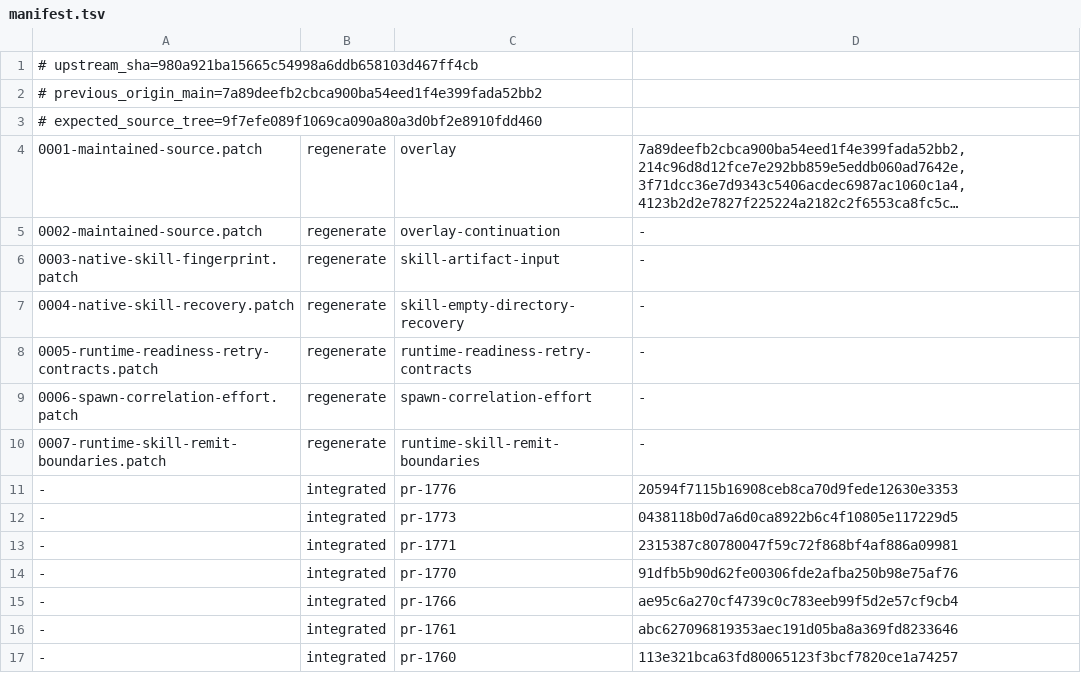
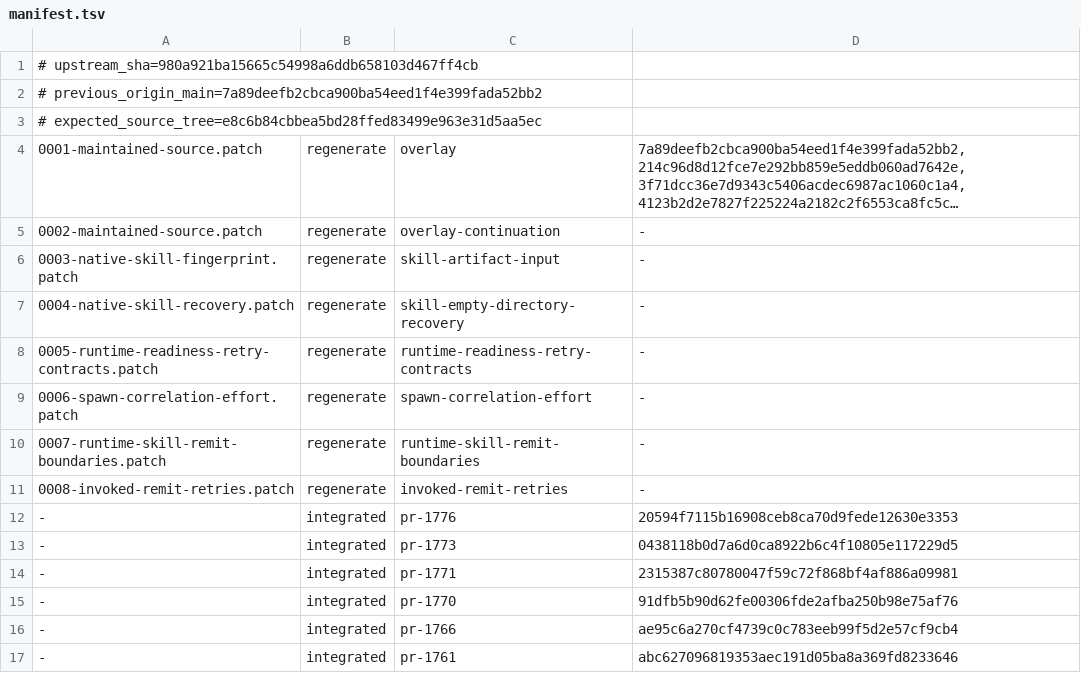
Before and after one commit to swear01/hapi, a TSV file: tools/maintenance/releases/v0.29.0.6/manifest.tsv, drawn as a sheet; only a part is shown; the shorter side is filled out with more unchanged rows; long unchanged cells end in …; the diff names each change by its address in the sheet, - before the commit and + after, or states it on an @@ line.

Commit message:
fix: avoid invoked remit redelivery and align effort guidance

```diff
--- a/tools/maintenance/releases/v0.29.0.6/manifest.tsv
+++ b/tools/maintenance/releases/v0.29.0.6/manifest.tsv
-A3: # expected_source_tree=9f7efe089f1069ca090a80a3d0bf2e8910fdd460
+A3: # expected_source_tree=e8c6b84cbbea5bd28ffed83499e963e31d5aa5ec
+row 11: 0008-invoked-remit-retries.patch | regenerate | invoked-remit-retries | -
```
Also changed, not shown: 7 other files.
